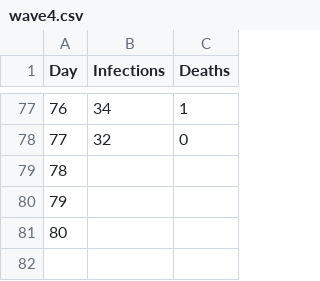
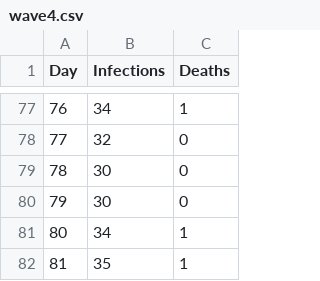
Before and after one commit to mathangwane/CovidWavesEswatini, a CSV file: data/wave4.csv, drawn as a sheet; only a part is shown, gaps mark what is left out.

Commit message:
11 February 2022

```diff
--- a/data/wave4.csv
+++ b/data/wave4.csv
@@ -78,4 +78,5 @@ Day,Infections,Deaths
 77,32,0
-78,,
-79,,
-80,,
+78,30,0
+79,30,0
+80,34,1
+81,35,1
```
